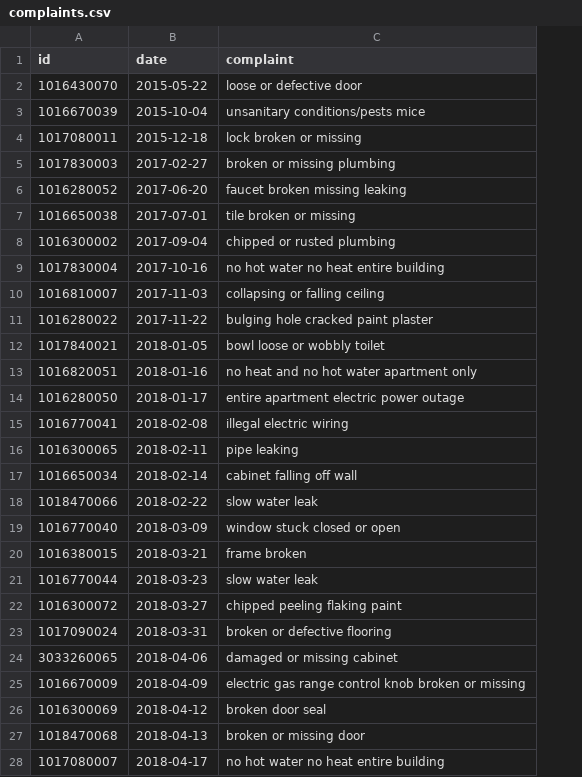
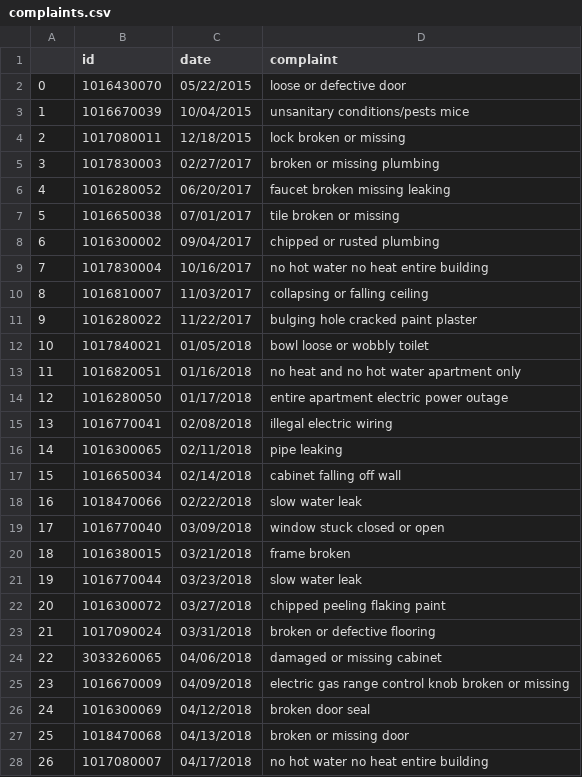
Before and after one commit to kromreig/East_Harlem_housing_analysis, a CSV file: data/complaints.csv, drawn as a sheet; only a part is shown; addresses are those after the commit; the diff covers the shown part only; the diff names each change by its address in the sheet, - before the commit and + after, or states it on an @@ line.

Commit message:
fixing the date format

```diff
--- a/data/complaints.csv
+++ b/data/complaints.csv
+column A, rows 2-28: 0 | 1 | 2 | 3 | 4 | 5 | 6 | 7 | 8 | 9 | 10 | 11 | 12 | 13 | 14 | 15 | 16 | 17 | 18 | 19 | 20 | 21 | 22 | 23 | 24 | 25 | 26
-C2 (date): 2015-05-22
+C2 (date): 05/22/2015
-C3 (date): 2015-10-04
+C3 (date): 10/04/2015
-C4 (date): 2015-12-18
+C4 (date): 12/18/2015
-C5 (date): 2017-02-27
+C5 (date): 02/27/2017
-C6 (date): 2017-06-20
+C6 (date): 06/20/2017
-C7 (date): 2017-07-01
+C7 (date): 07/01/2017
-C8 (date): 2017-09-04
+C8 (date): 09/04/2017
-C9 (date): 2017-10-16
+C9 (date): 10/16/2017
-C10 (date): 2017-11-03
+C10 (date): 11/03/2017
-C11 (date): 2017-11-22
+C11 (date): 11/22/2017
-C12 (date): 2018-01-05
+C12 (date): 01/05/2018
-C13 (date): 2018-01-16
+C13 (date): 01/16/2018
-C14 (date): 2018-01-17
+C14 (date): 01/17/2018
-C15 (date): 2018-02-08
+C15 (date): 02/08/2018
-C16 (date): 2018-02-11
+C16 (date): 02/11/2018
-C17 (date): 2018-02-14
+C17 (date): 02/14/2018
-C18 (date): 2018-02-22
+C18 (date): 02/22/2018
-C19 (date): 2018-03-09
+C19 (date): 03/09/2018
-C20 (date): 2018-03-21
+C20 (date): 03/21/2018
-C21 (date): 2018-03-23
+C21 (date): 03/23/2018
-C22 (date): 2018-03-27
+C22 (date): 03/27/2018
-C23 (date): 2018-03-31
+C23 (date): 03/31/2018
-C24 (date): 2018-04-06
+C24 (date): 04/06/2018
-C25 (date): 2018-04-09
+C25 (date): 04/09/2018
-C26 (date): 2018-04-12
+C26 (date): 04/12/2018
-C27 (date): 2018-04-13
+C27 (date): 04/13/2018
-C28 (date): 2018-04-17
+C28 (date): 04/17/2018
```
Also changed, not shown: 27 edited cells elsewhere in this file, 3 other files.
